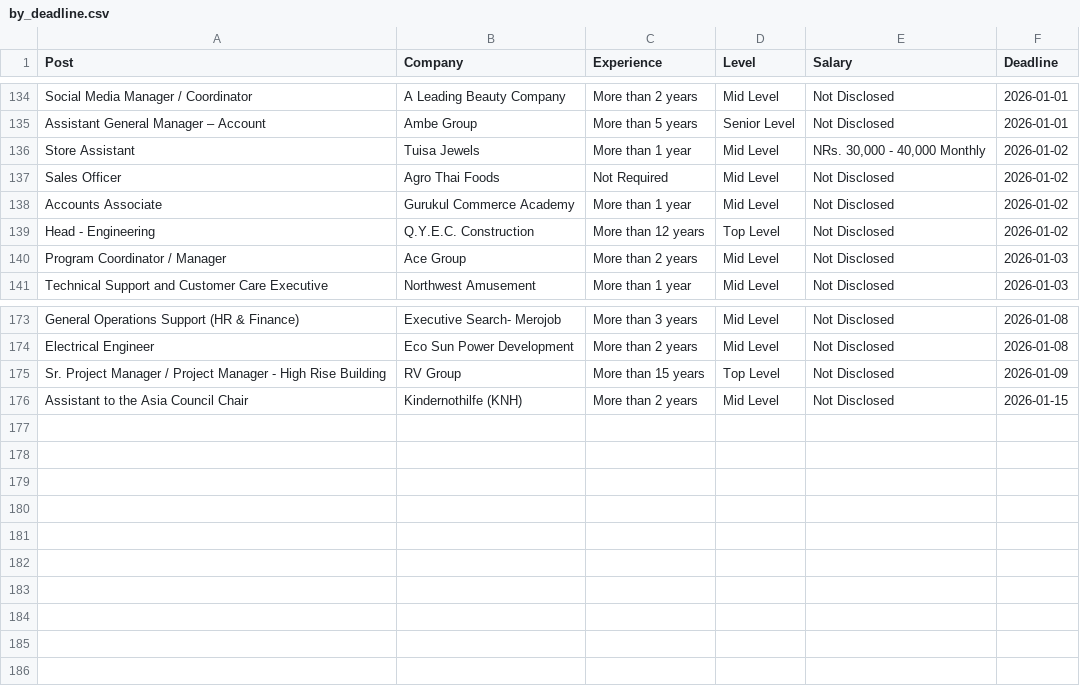
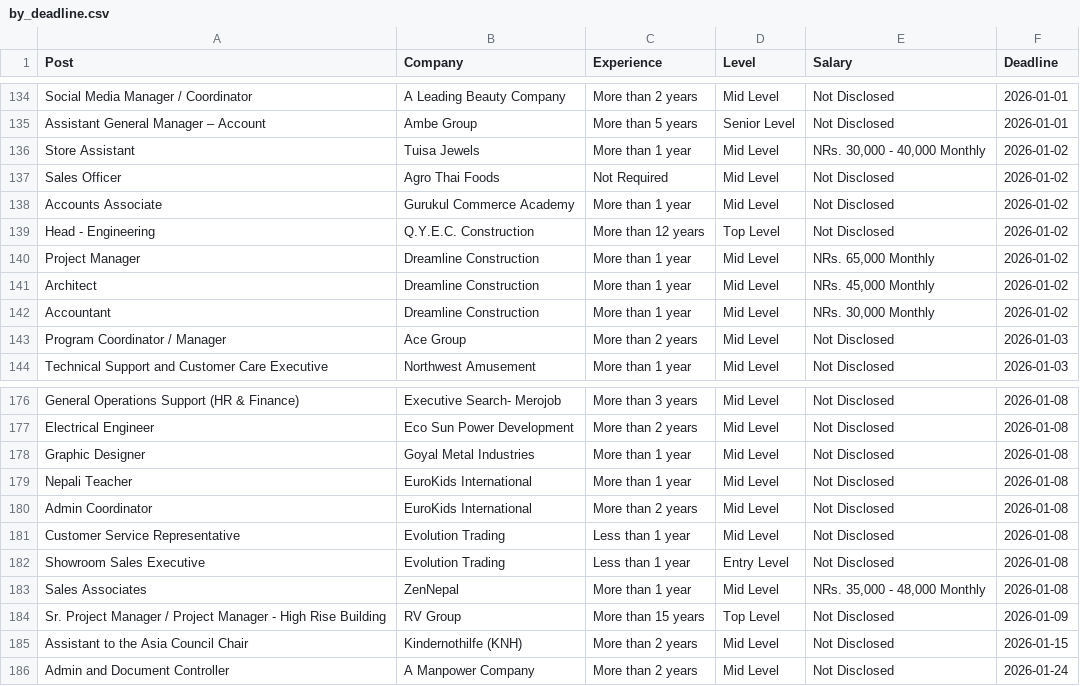
Before and after one commit to dpm24800/top-jobs-scraper, a CSV file: data/by_deadline.csv, drawn as a sheet; only a part is shown, gaps mark what is left out.

```diff
--- a/data/by_deadline.csv
+++ b/data/by_deadline.csv
@@ -139,2 +139,5 @@ Accounts Associate,Gurukul Commerce Academy,More than 1 year,Mid Level,Not Discl
 Head - Engineering,Q.Y.E.C. Construction,More than 12 years,Top Level,Not Disclosed,2026-01-02
+Project Manager,Dreamline Construction,More than 1 year,Mid Level,"NRs. 65,000 Monthly",2026-01-02
+Architect,Dreamline Construction,More than 1 year,Mid Level,"NRs. 45,000 Monthly",2026-01-02
+Accountant,Dreamline Construction,More than 1 year,Mid Level,"NRs. 30,000 Monthly",2026-01-02
 Program Coordinator / Manager,Ace Group,More than 2 years,Mid Level,Not Disclosed,2026-01-03
@@ -174,3 +177,10 @@ General Operations Support (HR & Finance),Executive Search- Merojob,More than 3
 Electrical Engineer,Eco Sun Power Development,More than 2 years,Mid Level,Not Disclosed,2026-01-08
+Graphic Designer,Goyal Metal Industries,More than 1 year,Mid Level,Not Disclosed,2026-01-08
+Nepali Teacher,EuroKids International,More than 1 year,Mid Level,Not Disclosed,2026-01-08
+Admin Coordinator,EuroKids International,More than 2 years,Mid Level,Not Disclosed,2026-01-08
+Customer Service Representative,Evolution Trading,Less than 1 year,Mid Level,Not Disclosed,2026-01-08
+Showroom Sales Executive,Evolution Trading,Less than 1 year,Entry Level,Not Disclosed,2026-01-08
+Sales Associates,ZenNepal,More than 1 year,Mid Level,"NRs. 35,000 - 48,000 Monthly",2026-01-08
 Sr. Project Manager / Project Manager - High Rise Building,RV Group,More than 15 years,Top Level,Not Disclosed,2026-01-09
 Assistant to the Asia Council Chair,Kindernothilfe (KNH),More than 2 years,Mid Level,Not Disclosed,2026-01-15
+Admin and Document Controller,A Manpower Company,More than 2 years,Mid Level,Not Disclosed,2026-01-24
```
Also changed, not shown: data/top_jobs.csv.
